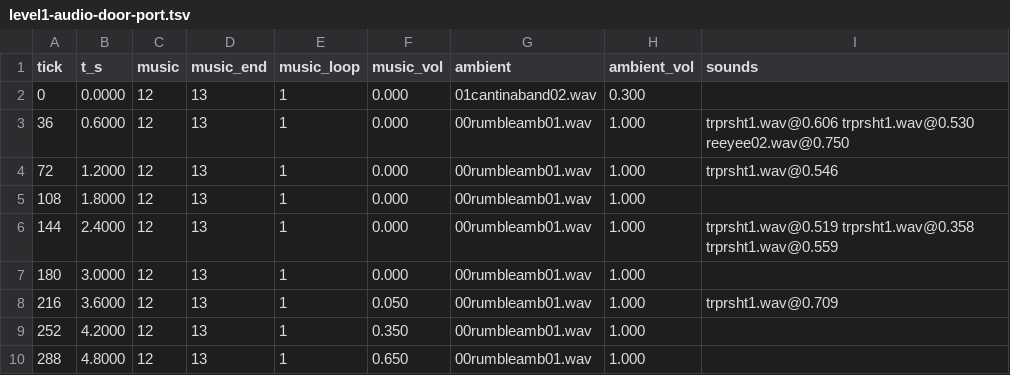
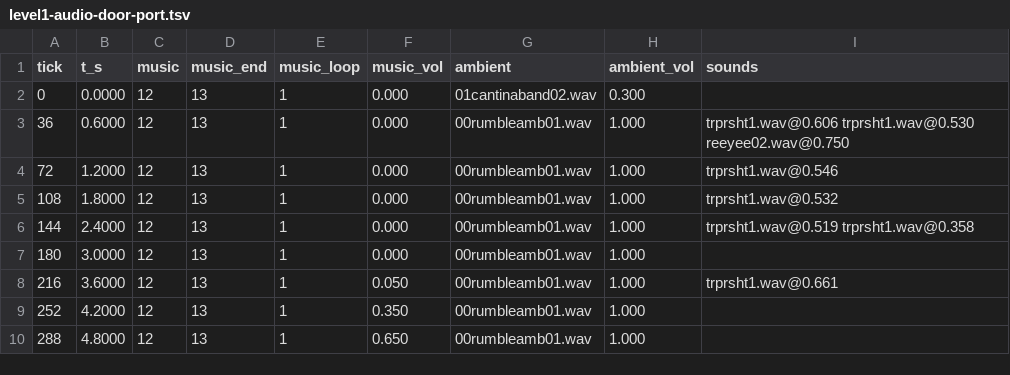
Before and after one commit to tigwyk/rust-jediknight, a TSV file: tools/parity/audiotrace/level1-audio-door-port.tsv, drawn as a sheet.

```diff
--- a/tools/parity/audiotrace/level1-audio-door-port.tsv
+++ b/tools/parity/audiotrace/level1-audio-door-port.tsv
@@ -4,6 +4,6 @@ tick	t_s	music	music_end	music_loop	music_vol	ambient	ambient_vol	sounds
 72	1.2000	12	13	1	0.000	00rumbleamb01.wav	1.000	trprsht1.wav@0.546
-108	1.8000	12	13	1	0.000	00rumbleamb01.wav	1.000	
-144	2.4000	12	13	1	0.000	00rumbleamb01.wav	1.000	trprsht1.wav@0.519 trprsht1.wav@0.358 trprsht1.wav@0.559
+108	1.8000	12	13	1	0.000	00rumbleamb01.wav	1.000	trprsht1.wav@0.532
+144	2.4000	12	13	1	0.000	00rumbleamb01.wav	1.000	trprsht1.wav@0.519 trprsht1.wav@0.358
 180	3.0000	12	13	1	0.000	00rumbleamb01.wav	1.000	
-216	3.6000	12	13	1	0.050	00rumbleamb01.wav	1.000	trprsht1.wav@0.709
+216	3.6000	12	13	1	0.050	00rumbleamb01.wav	1.000	trprsht1.wav@0.661
 252	4.2000	12	13	1	0.350	00rumbleamb01.wav	1.000	
```
Also changed, not shown: tools/parity/audiotrace/level1-audio-port.tsv, tools/parity/routetrace/level1-route-port.tsv, 2 other files.
